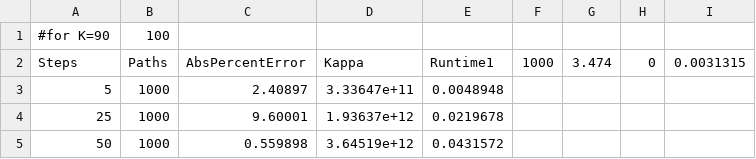
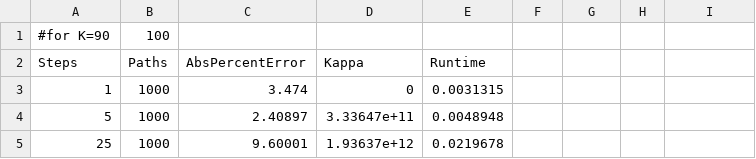
Before and after one commit to Clbrainard/lsm_testing, a CSV file: results_1.csv, drawn as a sheet; only a part is shown; the shorter side is filled out with more unchanged rows.

Commit message:
fixed newline

```diff
--- a/results_1.csv
+++ b/results_1.csv
@@ -1,3 +1,4 @@
 #for K=90,100
-Steps,Paths,AbsPercentError,Kappa,Runtime1,1000,3.474,0,0.0031315
+Steps,Paths,AbsPercentError,Kappa,Runtime
+1,1000,3.474,0,0.0031315
 5,1000,2.40897,3.33647e+11,0.0048948
```
